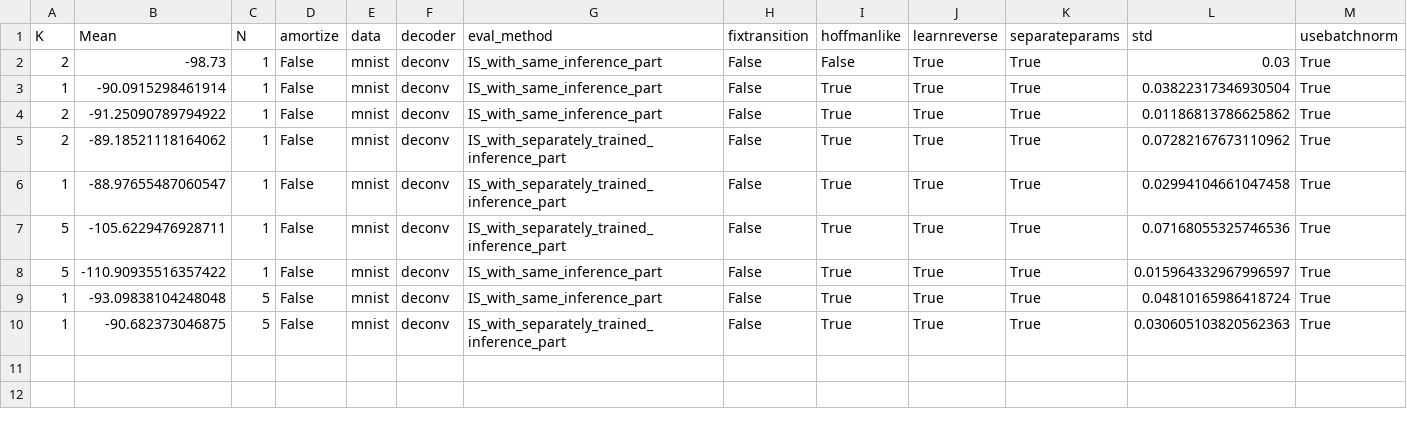
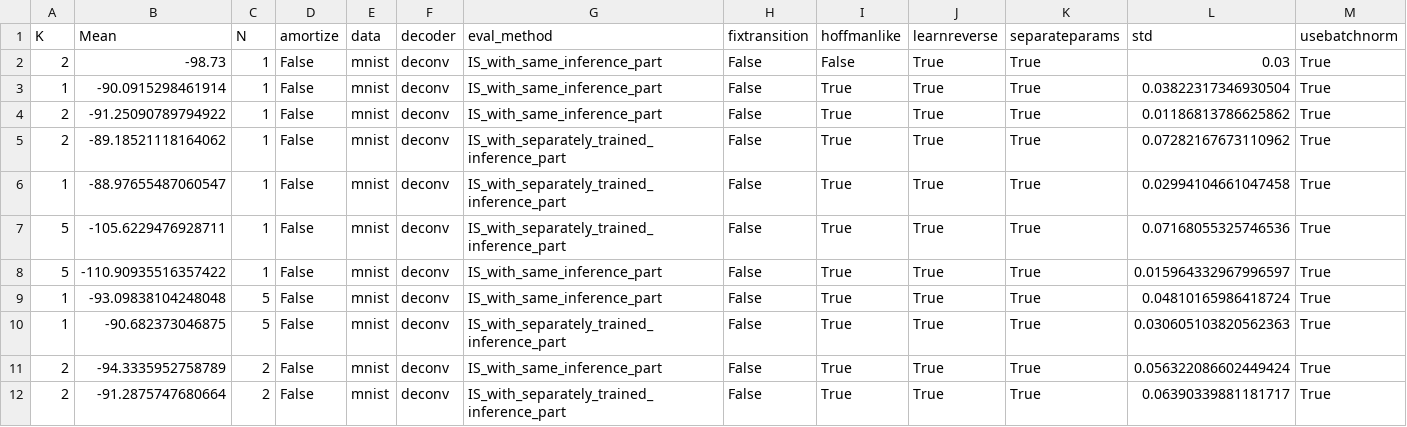
Before and after one commit to nkotelevskii/hmc, a CSV file: nll_results.csv, drawn as a sheet; only a part is shown; rows hold the shown columns only; the diff names each change by its address in the sheet, - before the commit and + after, or states it on an @@ line.

Commit message:
New resultes

```diff
--- a/nll_results.csv
+++ b/nll_results.csv
+row 11: 2 | -94.3335952758789 | 2 | False | mnist | deconv | IS_with_same_inference_part | False | True | True | True | 0.056322086602449424 | True
+row 12: 2 | -91.2875747680664 | 2 | False | mnist | deconv | IS_with_separately_trained_inference_part | False | True | True | True | 0.06390339881181717 | True
```
Also changed, not shown: 5 other files.
